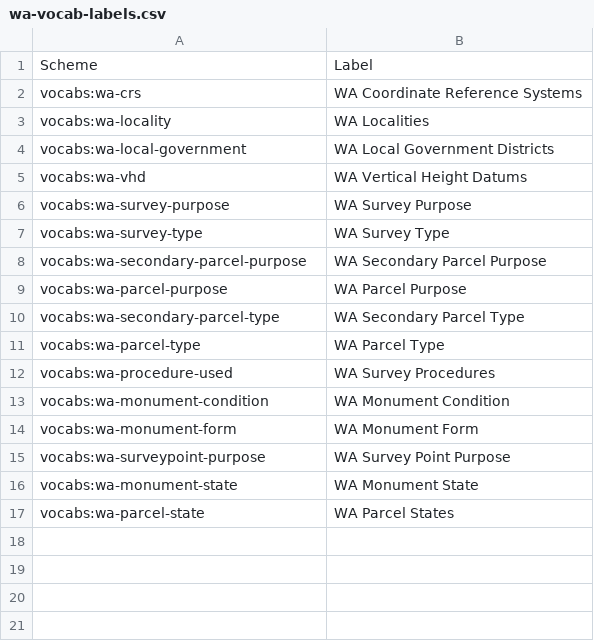
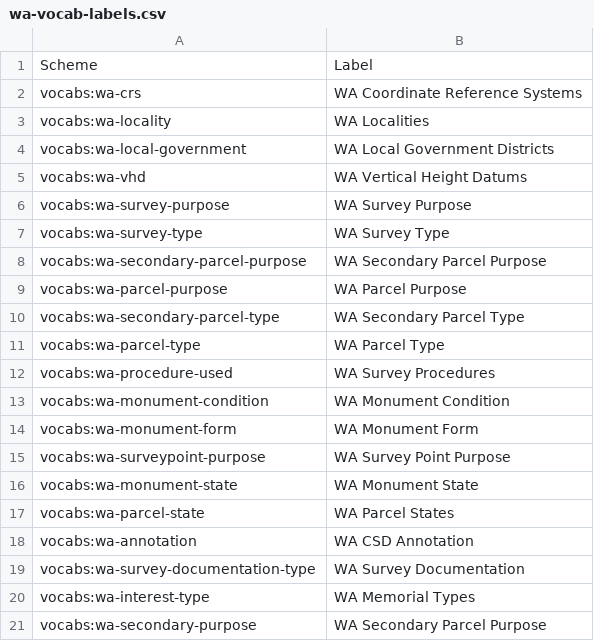
Before and after one commit to surroundaustralia/3d-csdm-profile-wa, a CSV file: profiles/wa-vocab-labels.csv, drawn as a sheet.

```diff
--- a/profiles/wa-vocab-labels.csv
+++ b/profiles/wa-vocab-labels.csv
@@ -17 +17,5 @@ vocabs:wa-monument-state,"WA Monument State"
 vocabs:wa-parcel-state,"WA Parcel States"
+vocabs:wa-annotation,"WA CSD Annotation"
+vocabs:wa-survey-documentation-type,"WA Survey Documentation"
+vocabs:wa-interest-type,"WA Memorial Types"
+vocabs:wa-secondary-purpose,"WA Secondary Parcel Purpose"
```
Also changed, not shown: profiles/wa-vocab-bindings.csv, 4 other files.
